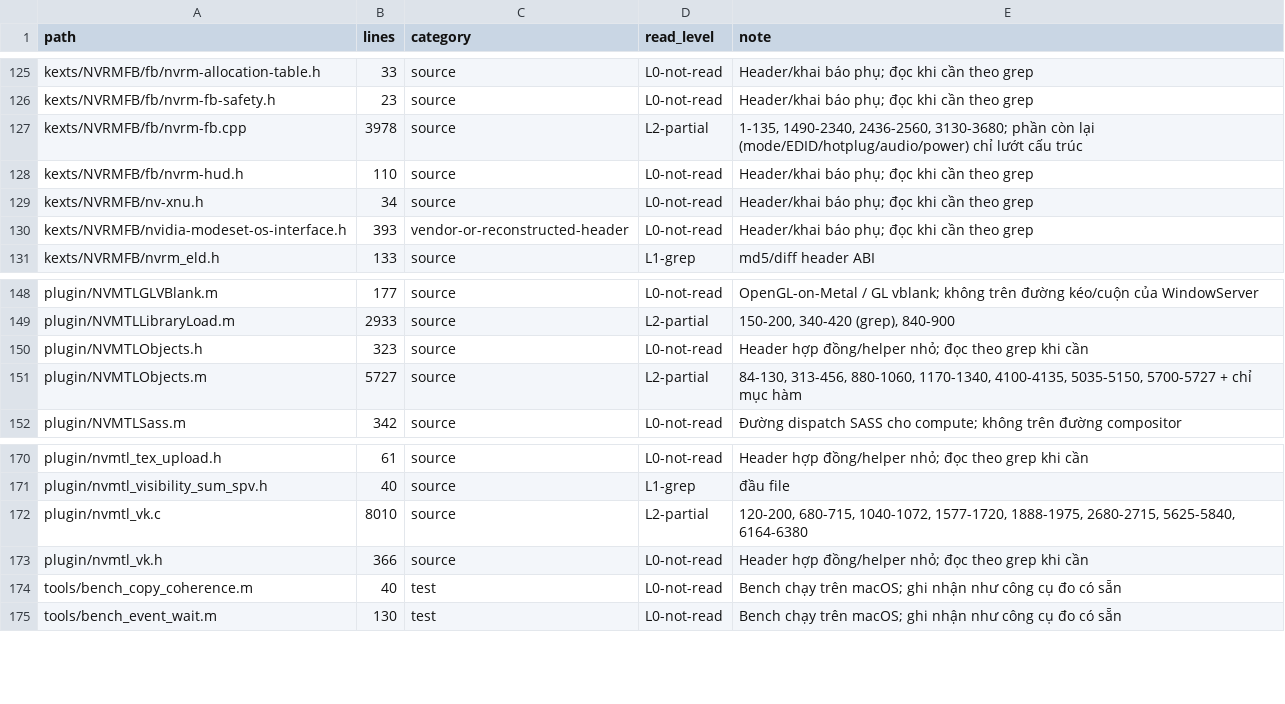
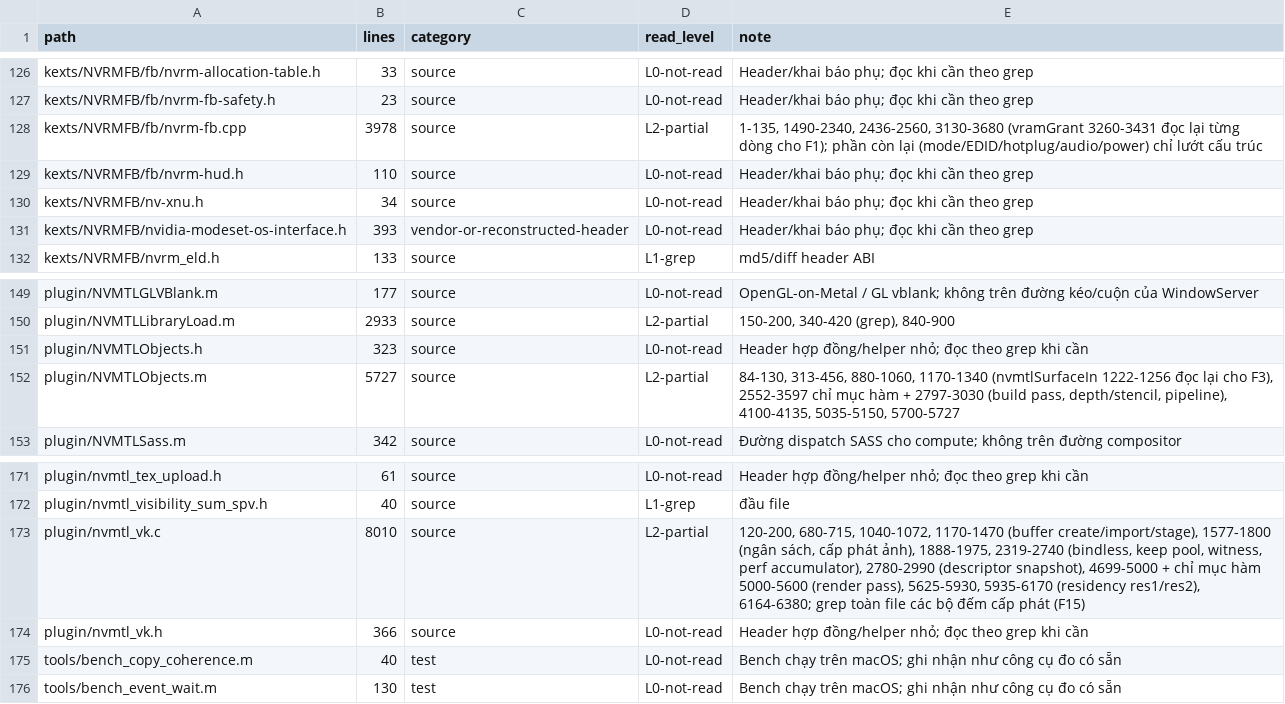
Before and after one commit to trancongtu550/nvidia-macos-driver, a TSV file: audit/inventory.tsv, drawn as a sheet; only a part is shown, gaps mark what is left out; the diff covers the shown part only.

```diff
--- a/audit/inventory.tsv
+++ b/audit/inventory.tsv
@@ -126,3 +127,3 @@ kexts/NVRMFB/fb/nvrm-allocation-table.h	33	source	L0-not-read	Header/khai báo p
 kexts/NVRMFB/fb/nvrm-fb-safety.h	23	source	L0-not-read	Header/khai báo phụ; đọc khi cần theo grep
-kexts/NVRMFB/fb/nvrm-fb.cpp	3978	source	L2-partial	1-135, 1490-2340, 2436-2560, 3130-3680; phần còn lại (mode/EDID/hotplug/audio/power) chỉ lướt cấu trúc
+kexts/NVRMFB/fb/nvrm-fb.cpp	3978	source	L2-partial	1-135, 1490-2340, 2436-2560, 3130-3680 (vramGrant 3260-3431 đọc lại từng dòng cho F1); phần còn lại (mode/EDID/hotplug/audio/power) chỉ lướt cấu trúc
 kexts/NVRMFB/fb/nvrm-hud.h	110	source	L0-not-read	Header/khai báo phụ; đọc khi cần theo grep
@@ -150,3 +151,3 @@ plugin/NVMTLLibraryLoad.m	2933	source	L2-partial	150-200, 340-420 (grep), 840-90
 plugin/NVMTLObjects.h	323	source	L0-not-read	Header hợp đồng/helper nhỏ; đọc theo grep khi cần
-plugin/NVMTLObjects.m	5727	source	L2-partial	84-130, 313-456, 880-1060, 1170-1340, 4100-4135, 5035-5150, 5700-5727 + chỉ mục hàm
+plugin/NVMTLObjects.m	5727	source	L2-partial	84-130, 313-456, 880-1060, 1170-1340 (nvmtlSurfaceIn 1222-1256 đọc lại cho F3), 2552-3597 chỉ mục hàm + 2797-3030 (build pass, depth/stencil, pipeline), 4100-4135, 5035-5150, 5700-5727
 plugin/NVMTLSass.m	342	source	L0-not-read	Đường dispatch SASS cho compute; không trên đường compositor
@@ -171,3 +172,3 @@ plugin/nvmtl_tex_upload.h	61	source	L0-not-read	Header hợp đồng/helper nh
 plugin/nvmtl_visibility_sum_spv.h	40	source	L1-grep	đầu file
-plugin/nvmtl_vk.c	8010	source	L2-partial	120-200, 680-715, 1040-1072, 1577-1720, 1888-1975, 2680-2715, 5625-5840, 6164-6380
+plugin/nvmtl_vk.c	8010	source	L2-partial	120-200, 680-715, 1040-1072, 1170-1470 (buffer create/import/stage), 1577-1800 (ngân sách, cấp phát ảnh), 1888-1975, 2319-2740 (bindless, keep pool, witness, perf accumulator), 2780-2990 (descriptor snapshot), 4699-5000 + chỉ mục hàm 5000-5600 (render pass), 5625-5930, 5935-6170 (residency res1/res2), 6164-6380; grep toàn file các bộ đếm cấp phát (F15)
 plugin/nvmtl_vk.h	366	source	L0-not-read	Header hợp đồng/helper nhỏ; đọc theo grep khi cần
```
Also changed, not shown: 1 added row and 12 edited cells elsewhere in this file, 7 other files.
